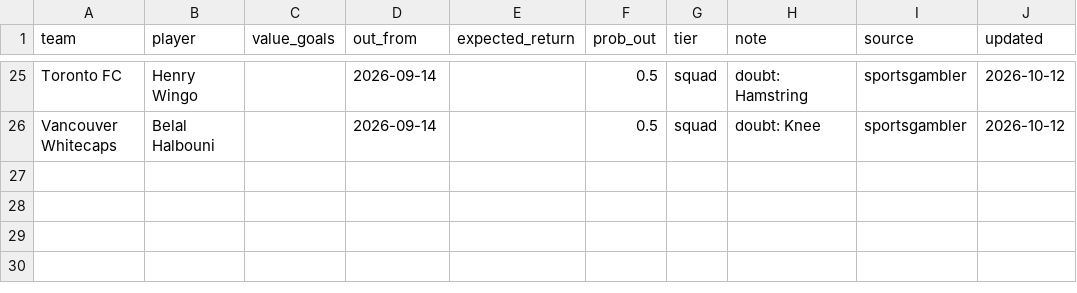
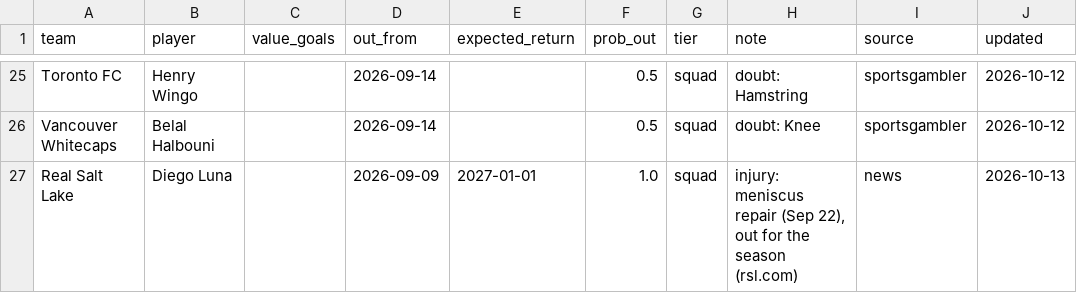
Before and after one commit to TheBallr/MLS-FUTURES, a CSV file: data/ratings/injuries.csv, drawn as a sheet; only a part is shown, gaps mark what is left out.

```diff
--- a/data/ratings/injuries.csv
+++ b/data/ratings/injuries.csv
@@ -26 +26,2 @@ Toronto FC,Henry Wingo,,2026-09-14,,0.5,squad,doubt: Hamstring,sportsgambler,202
 Vancouver Whitecaps,Belal Halbouni,,2026-09-14,,0.5,squad,doubt: Knee,sportsgambler,2026-10-12
+Real Salt Lake,Diego Luna,,2026-09-09,2027-01-01,1.0,squad,"injury: meniscus repair (Sep 22), out for the season (rsl.com)",news,2026-10-13
```
Also changed, not shown: 1 other file.
